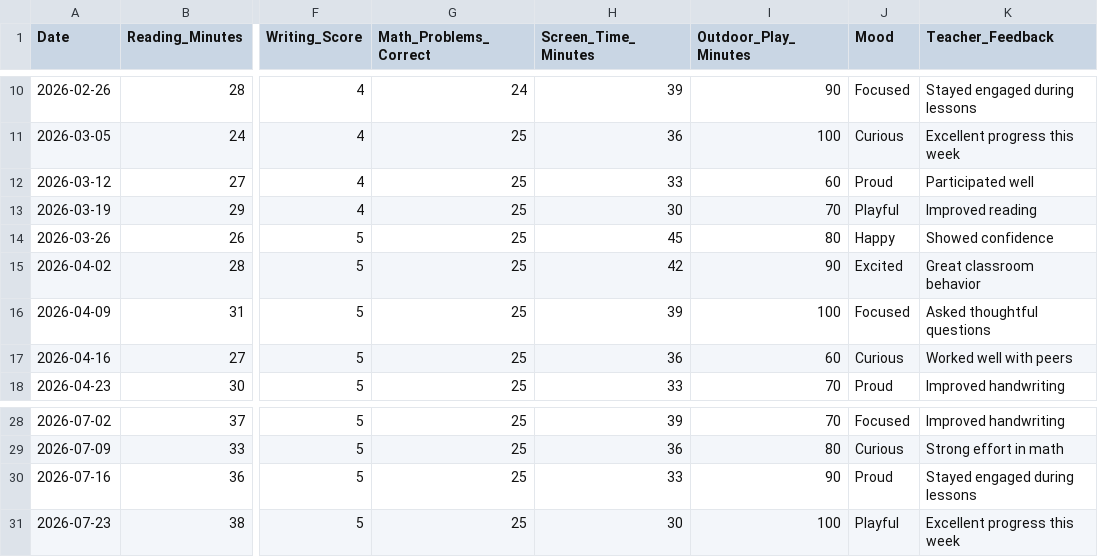
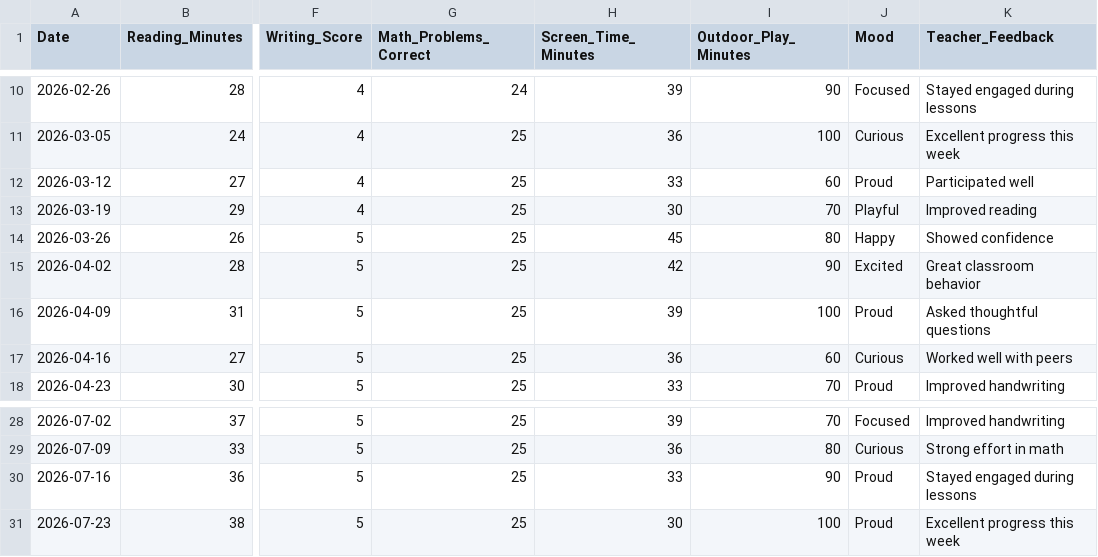
Before and after one commit to ShrutiRao/kindergarteners_growth_story, a CSV file: kindergarten_growth_metrics.csv, drawn as a sheet; only a part is shown, gaps mark what is left out; the diff names each change by its address in the sheet, - before the commit and + after, or states it on an @@ line.

Commit message:
Enhance analytics and visualization features
- Add activity_minutes_chart function for visualizing daily activity minutes.
- Implement teacher_feedback_sentiment function to categorize feedback sentiment.
- Create mood_feedback_matrix function to analyze mood and feedback sentiment.
- Update history tab to display activity minutes by day.
- Add tests for activity_minutes_by_day and mood_feedback_matrix functions.
- Modify kindergarten_growth_metrics.csv to reflect updated feedback sentiments.

```diff
--- a/kindergarten_growth_metrics.csv
+++ b/kindergarten_growth_metrics.csv
-J16 (Mood): Focused
+J16 (Mood): Proud
-J31 (Mood): Playful
+J31 (Mood): Proud
```
Also changed, not shown: 5 other files.
